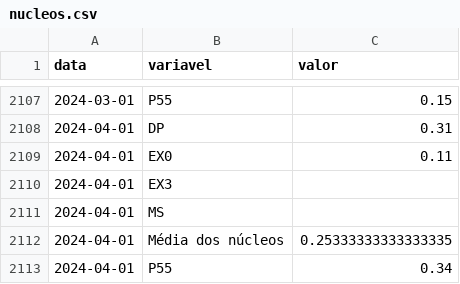
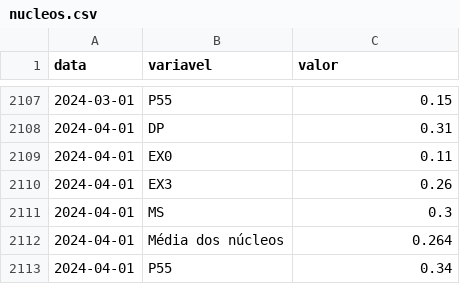
Before and after one commit to schoulten/macro_report, a CSV file: data/nucleos.csv, drawn as a sheet; only a part is shown, gaps mark what is left out.

```diff
--- a/data/nucleos.csv
+++ b/data/nucleos.csv
@@ -2109,5 +2109,5 @@ data,variavel,valor
 2024-04-01,EX0,0.11
-2024-04-01,EX3,
-2024-04-01,MS,
-2024-04-01,Média dos núcleos,0.25333333333333335
+2024-04-01,EX3,0.26
+2024-04-01,MS,0.3
+2024-04-01,Média dos núcleos,0.264
 2024-04-01,P55,0.34
```
Also changed, not shown: 3 other files.
